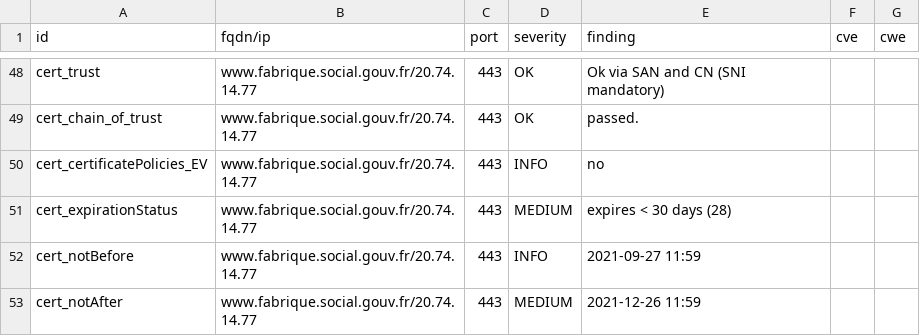
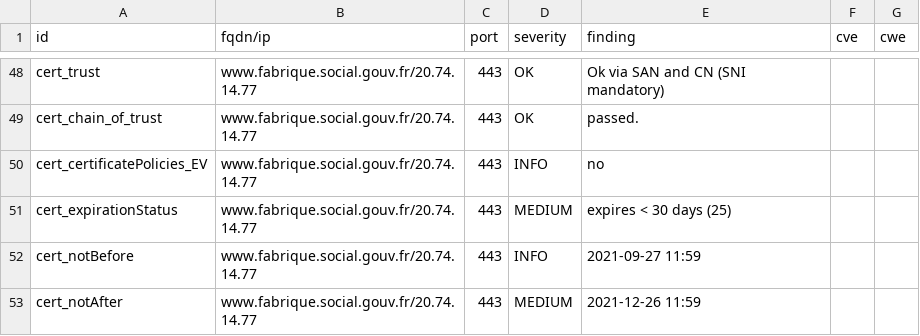
Before and after one commit to SocialGouv/dashlord, a CSV file: results/aHR0cHM6Ly93d3cuZmFicmlxdWUuc29jaWFsLmdvdXYuZnI=/testssl.csv, drawn as a sheet; only a part is shown, gaps mark what is left out.

```diff
--- a/results/aHR0cHM6Ly93d3cuZmFicmlxdWUuc29jaWFsLmdvdXYuZnI=/testssl.csv
+++ b/results/aHR0cHM6Ly93d3cuZmFicmlxdWUuc29jaWFsLmdvdXYuZnI=/testssl.csv
@@ -50,3 +50,3 @@
 "cert_certificatePolicies_EV","www.fabrique.social.gouv.fr/20.74.14.77","443","INFO","no","",""
-"cert_expirationStatus","www.fabrique.social.gouv.fr/20.74.14.77","443","MEDIUM","expires < 30 days (28)","",""
+"cert_expirationStatus","www.fabrique.social.gouv.fr/20.74.14.77","443","MEDIUM","expires < 30 days (25)","",""
 "cert_notBefore","www.fabrique.social.gouv.fr/20.74.14.77","443","INFO","2021-09-27 11:59","",""
```
Also changed, not shown: 15 other files.
